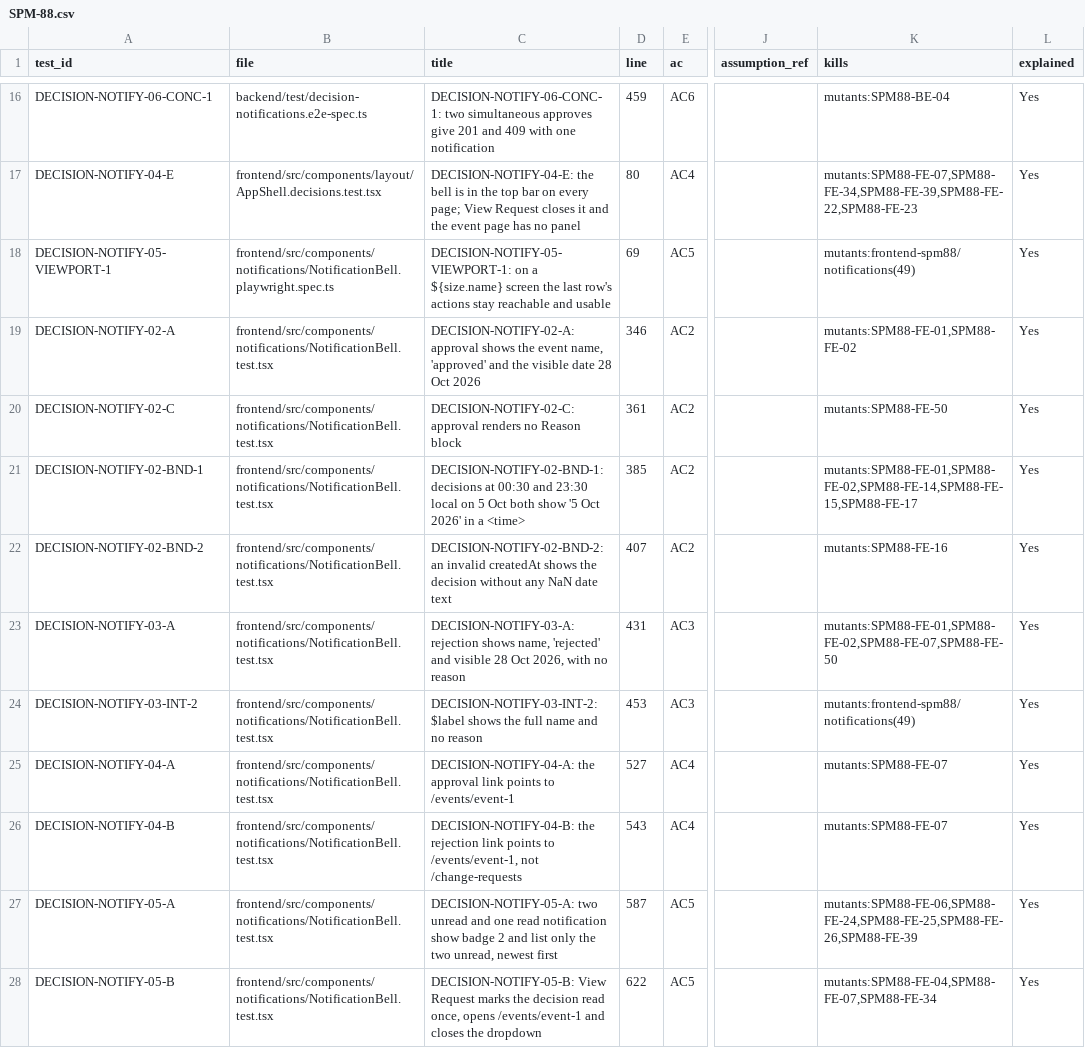
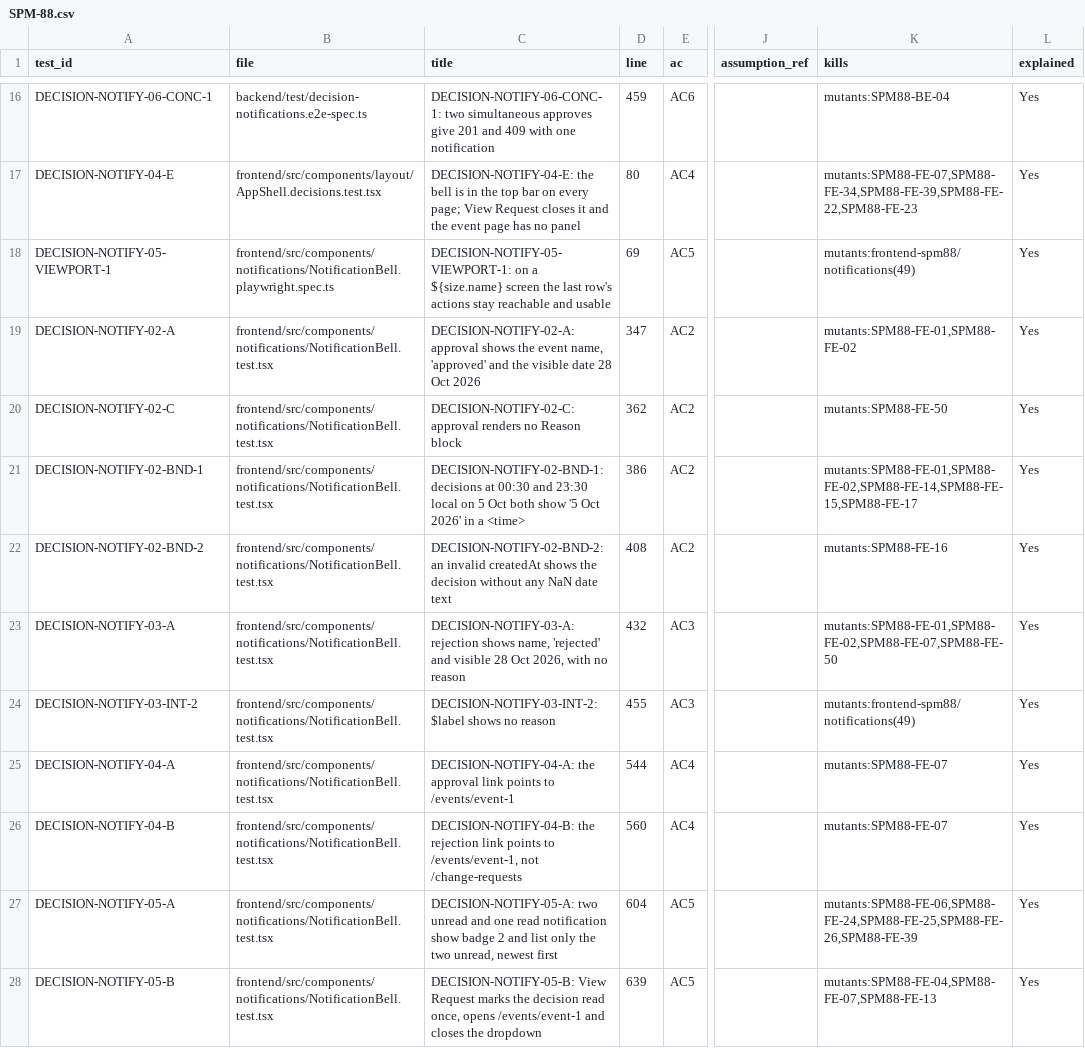
Before and after one commit to IS212-G5-T2/IS212-G5-T2, a CSV file: docs/test-cases/workflow/records/SPM-88.csv, drawn as a sheet; only a part is shown, gaps mark what is left out; the diff covers the shown part only; the diff names each change by its address in the sheet, - before the commit and + after, or states it on an @@ line.

```diff
--- a/docs/test-cases/workflow/records/SPM-88.csv
+++ b/docs/test-cases/workflow/records/SPM-88.csv
-D19 (line): 346
+D19 (line): 347
-D20 (line): 361
+D20 (line): 362
-D21 (line): 385
+D21 (line): 386
-D22 (line): 407
+D22 (line): 408
-D23 (line): 431
+D23 (line): 432
-C24 (title): …$label shows the full name and no reason
+C24 (title): …$label shows no reason
-D24 (line): 453
+D24 (line): 455
-D25 (line): 527
+D25 (line): 544
-D26 (line): 543
+D26 (line): 560
-D27 (line): 587
+D27 (line): 604
-D28 (line): 622
+D28 (line): 639
-K28 (kills): mutants:SPM88-FE-04,SPM88-FE-07,SPM88-FE-34
+K28 (kills): mutants:SPM88-FE-04,SPM88-FE-07,SPM88-FE-13
```
Also changed, not shown: 10 edited cells elsewhere in this file, 10 other files.
